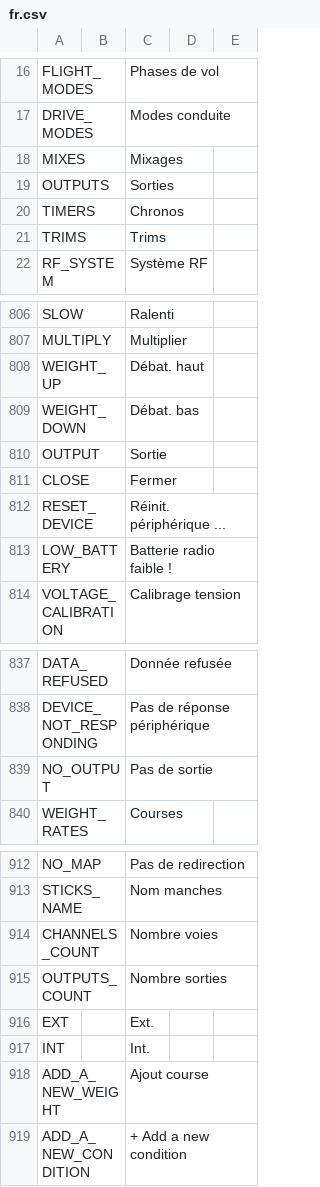
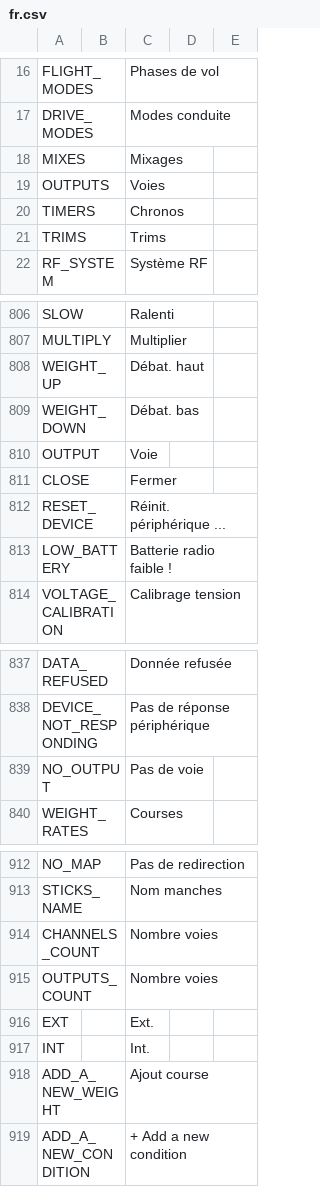
Before and after one commit to FrSkyRC/ETHOS-Feedback-Community, a CSV file: translations/ethos/fr.csv, drawn as a sheet; only a part is shown, gaps mark what is left out.

Commit message:
Update French translations for 'OUTPUTS' and 'NO_OUTPUT'

```diff
--- a/translations/ethos/fr.csv
+++ b/translations/ethos/fr.csv
@@ -18,3 +18,3 @@ DRIVE_MODES,,"Modes conduite"
 MIXES,,"Mixages",
-OUTPUTS,,"Sorties",
+OUTPUTS,,"Voies",
 TIMERS,,"Chronos",
@@ -809,3 +809,3 @@ WEIGHT_UP,,"Débat. haut",
 WEIGHT_DOWN,,"Débat. bas",
-OUTPUT,,"Sortie ",
+OUTPUT,,"Voie ",
 CLOSE,,"Fermer",
@@ -838,3 +838,3 @@ DATA_REFUSED,,"Donnée refusée",
 DEVICE_NOT_RESPONDING,,"Pas de réponse périphérique",
-NO_OUTPUT,,"Pas de sortie",
+NO_OUTPUT,,"Pas de voie",
 WEIGHT_RATES,,"Courses",
@@ -914,3 +914,3 @@ STICKS_NAME,,"Nom manches",
 CHANNELS_COUNT,,"Nombre voies",
-OUTPUTS_COUNT,,"Nombre sorties",
+OUTPUTS_COUNT,,"Nombre voies",
 EXT,,"Ext.",
```
